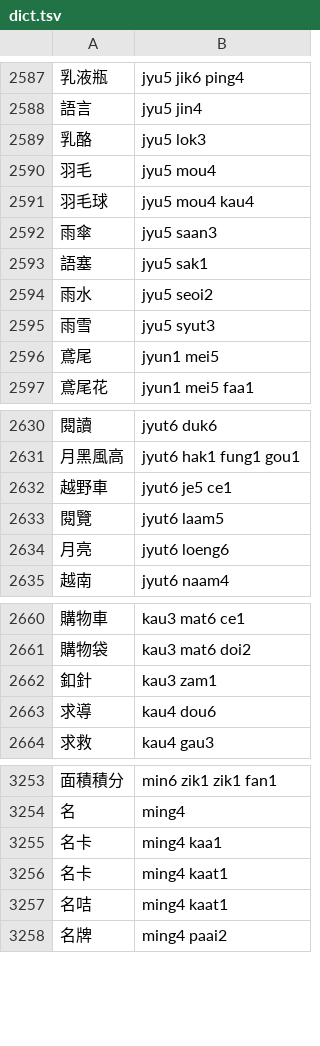
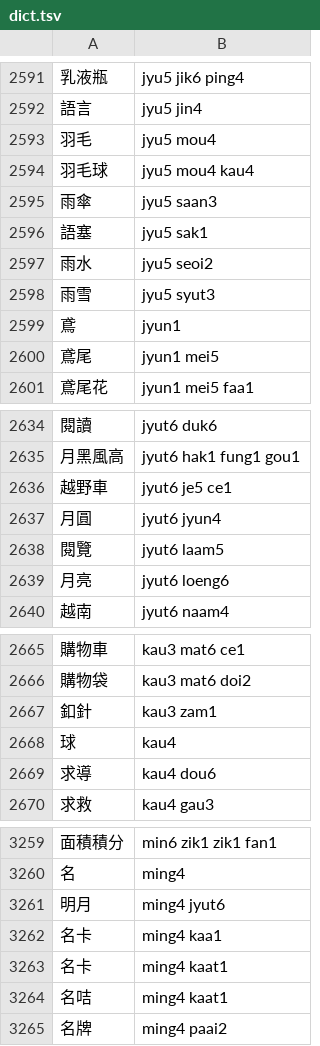
Before and after one commit to bingzheung/emoji-cantonese, a TSV file: output/dict.tsv, drawn as a sheet; only a part is shown, gaps mark what is left out; removed rows and columns are numbered as before the commit, all else as after; the diff covers the shown part only; the diff names each change by its address in the sheet, - before the commit and + after, or states it on an @@ line.

```diff
--- a/output/dict.tsv
+++ b/output/dict.tsv
-row 2589: 乳酪 | jyu5 lok3
+row 2599: 鳶 | jyun1
+row 2637: 月圓 | jyut6 jyun4
+row 2668: 球 | kau4
+row 3261: 明月 | ming4 jyut6
```
Also changed, not shown: 14 added rows elsewhere in this file, 7 other files.
